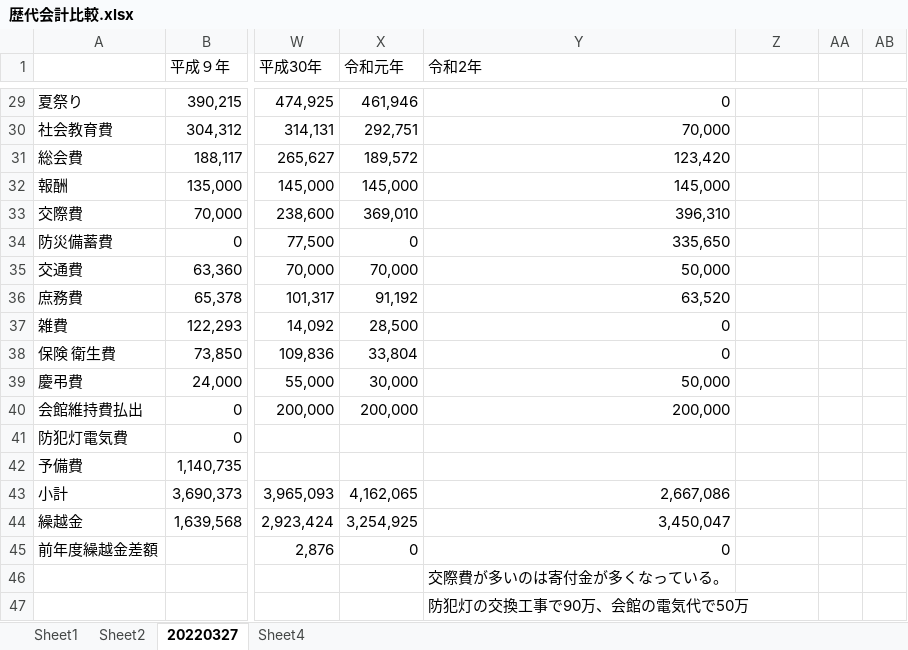
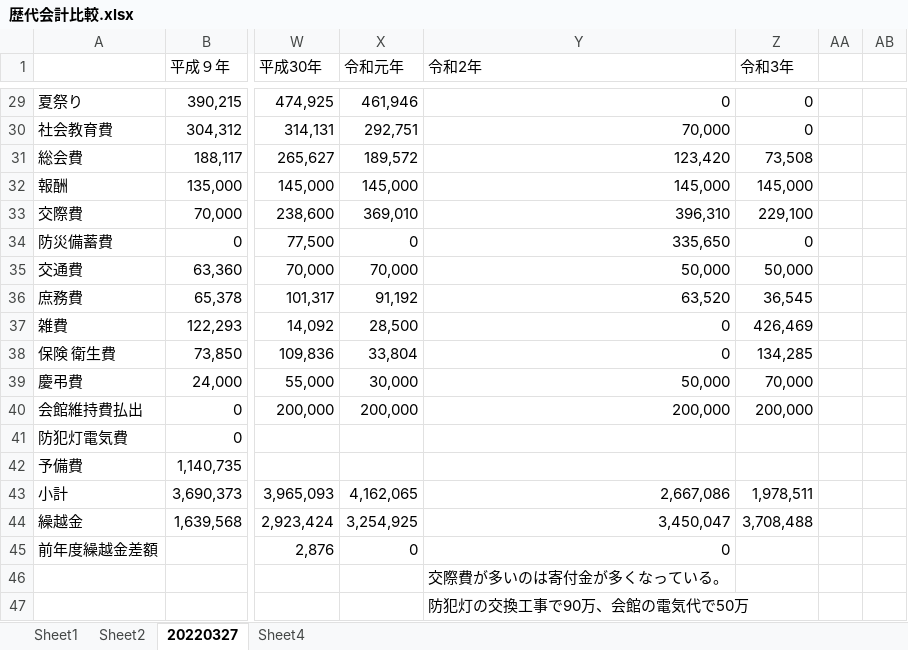
Before and after one commit to kuniakisnow/neighborhood, an Excel workbook: tmp/歴代会計比較.xlsx, sheet 20220327, drawn as a sheet; only a part is shown, gaps mark what is left out; values as stored, in another font and other column widths than the file's, no borders; charts and pictures and conditional formats not drawn; the diff covers the shown part only; the diff names each change by its address in the sheet, - before the commit and + after, or states it on an @@ line.

```diff
--- a/tmp/歴代会計比較.xlsx (sheet 20220327)
+++ b/tmp/歴代会計比較.xlsx (sheet 20220327)
-Z1: (empty)
+Z1: 令和3年
-Z29:Z30 (令和3年): (empty)
+Z29:Z30 (令和3年): 0
-Z31 (令和3年): (empty)
+Z31 (令和3年): 73,508
-Z32 (令和3年): (empty)
+Z32 (令和3年): 145,000
-Z33 (令和3年): (empty)
+Z33 (令和3年): 229,100
-Z34 (令和3年): (empty)
+Z34 (令和3年): 0
-Z35 (令和3年): (empty)
+Z35 (令和3年): 50,000
-Z36 (令和3年): (empty)
+Z36 (令和3年): 36,545
-Z37 (令和3年): (empty)
+Z37 (令和3年): 426,469
-Z38 (令和3年): (empty)
+Z38 (令和3年): 134,285
-Z39 (令和3年): (empty)
+Z39 (令和3年): 70,000
-Z40 (令和3年): (empty)
+Z40 (令和3年): 200,000
-Z43 (令和3年): (empty)
+Z43 (令和3年): 1,978,511
-Z44 (令和3年): (empty)
+Z44 (令和3年): 3,708,488
```
Also changed, not shown: 18 edited cells elsewhere in this sheet, charts or pictures.
